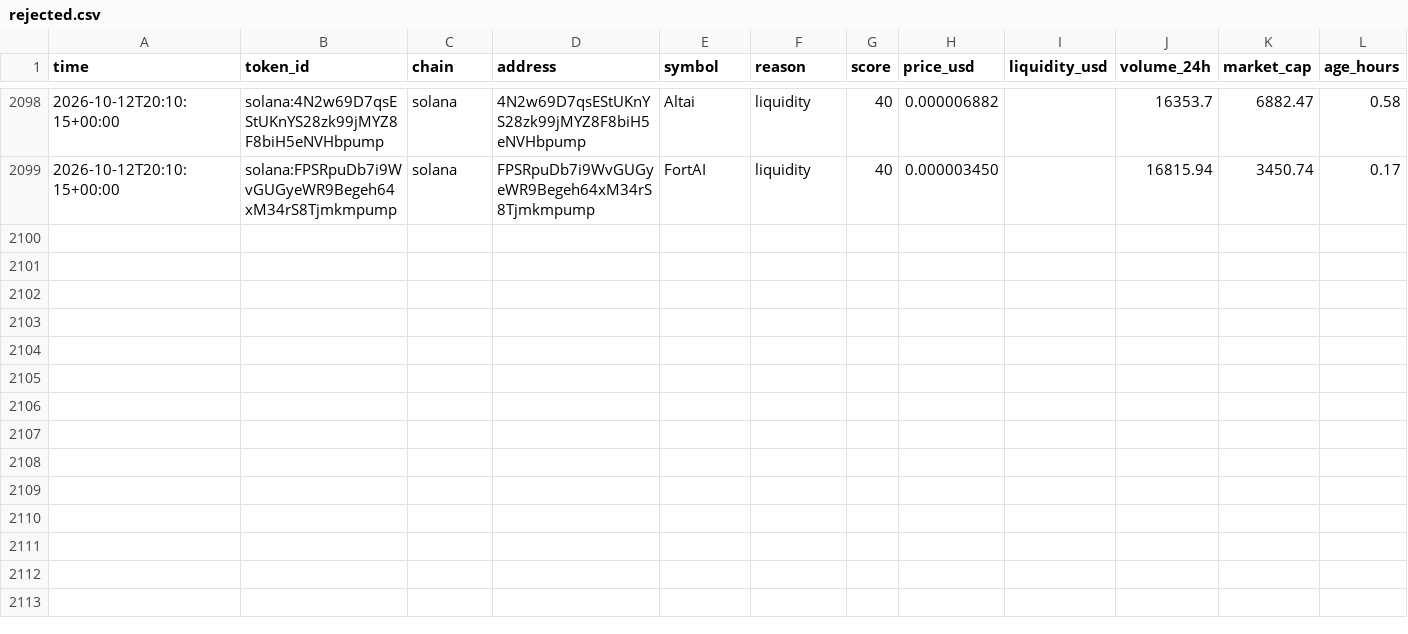
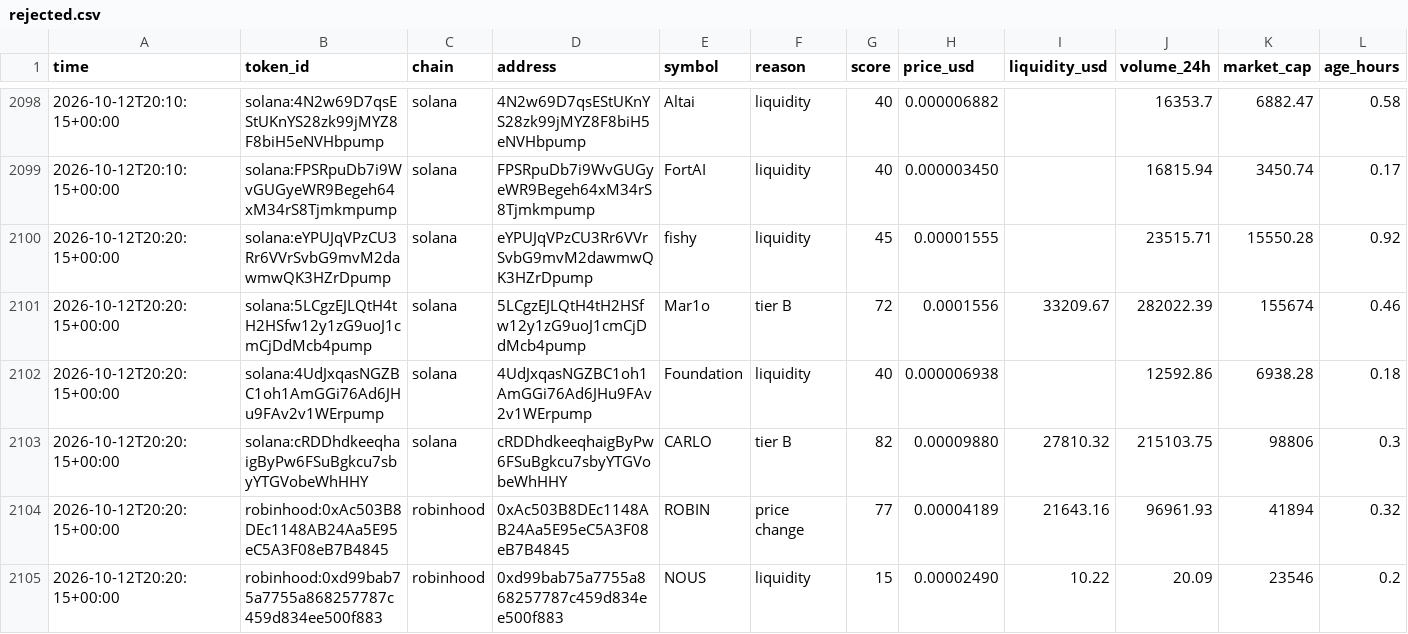
Before and after one commit to zachevm/Telegram-Bot, a CSV file: rejected.csv, drawn as a sheet; only a part is shown, gaps mark what is left out; rows hold the shown columns only; the diff covers the shown part only; the diff names each change by its address in the sheet, - before the commit and + after, or states it on an @@ line.

```diff
--- a/rejected.csv
+++ b/rejected.csv
+row 2100: 2026-10-12T20:20:15+00:00 | solana:eYPUJqVPzCU3Rr6VVrSvbG9mvM2dawmwQK3HZrDpump | solana | eYPUJqVPzCU3Rr6VVrSvbG9mvM2dawmwQK3HZrDpump | fishy | liquidity | 45 | 0.00001555 |  | 23515.71 | 15550.28 | 0.92
+row 2101: 2026-10-12T20:20:15+00:00 | solana:5LCgzEJLQtH4tH2HSfw12y1zG9uoJ1cmCjDdMcb4pump | solana | 5LCgzEJLQtH4tH2HSfw12y1zG9uoJ1cmCjDdMcb4pump | Mar1o | tier B | 72 | 0.0001556 | 33209.67 | 282022.39 | 155674 | 0.46
+row 2102: 2026-10-12T20:20:15+00:00 | solana:4UdJxqasNGZBC1oh1AmGGi76Ad6JHu9FAv2v1WErpump | solana | 4UdJxqasNGZBC1oh1AmGGi76Ad6JHu9FAv2v1WErpump | Foundation | liquidity | 40 | 0.000006938 |  | 12592.86 | 6938.28 | 0.18
+row 2103: 2026-10-12T20:20:15+00:00 | solana:cRDDhdkeeqhaigByPw6FSuBgkcu7sbyYTGVobeWhHHY | solana | cRDDhdkeeqhaigByPw6FSuBgkcu7sbyYTGVobeWhHHY | CARLO | tier B | 82 | 0.00009880 | 27810.32 | 215103.75 | 98806 | 0.3
+row 2104: 2026-10-12T20:20:15+00:00 | robinhood:0xAc503B8DEc1148AB24Aa5E95eC5A3F08eB7B4845 | robinhood | 0xAc503B8DEc1148AB24Aa5E95eC5A3F08eB7B4845 | ROBIN | price change | 77 | 0.00004189 | 21643.16 | 96961.93 | 41894 | 0.32
+row 2105: 2026-10-12T20:20:15+00:00 | robinhood:0xd99bab75a7755a868257787c459d834ee500f883 | robinhood | 0xd99bab75a7755a868257787c459d834ee500f883 | NOUS | liquidity | 15 | 0.00002490 | 10.22 | 20.09 | 23546 | 0.2
```
Also changed, not shown: 5 added rows and 12 edited cells elsewhere in this file, alerts.csv, runs.csv.
